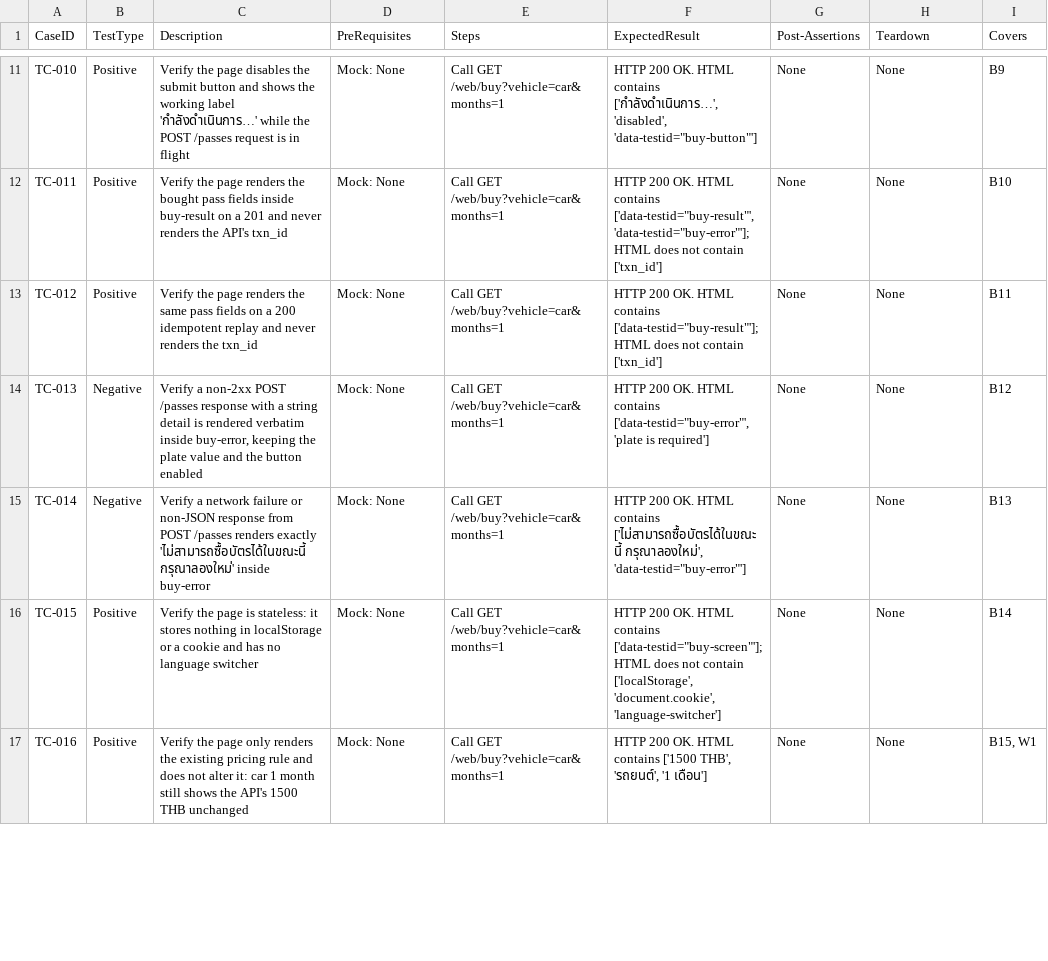
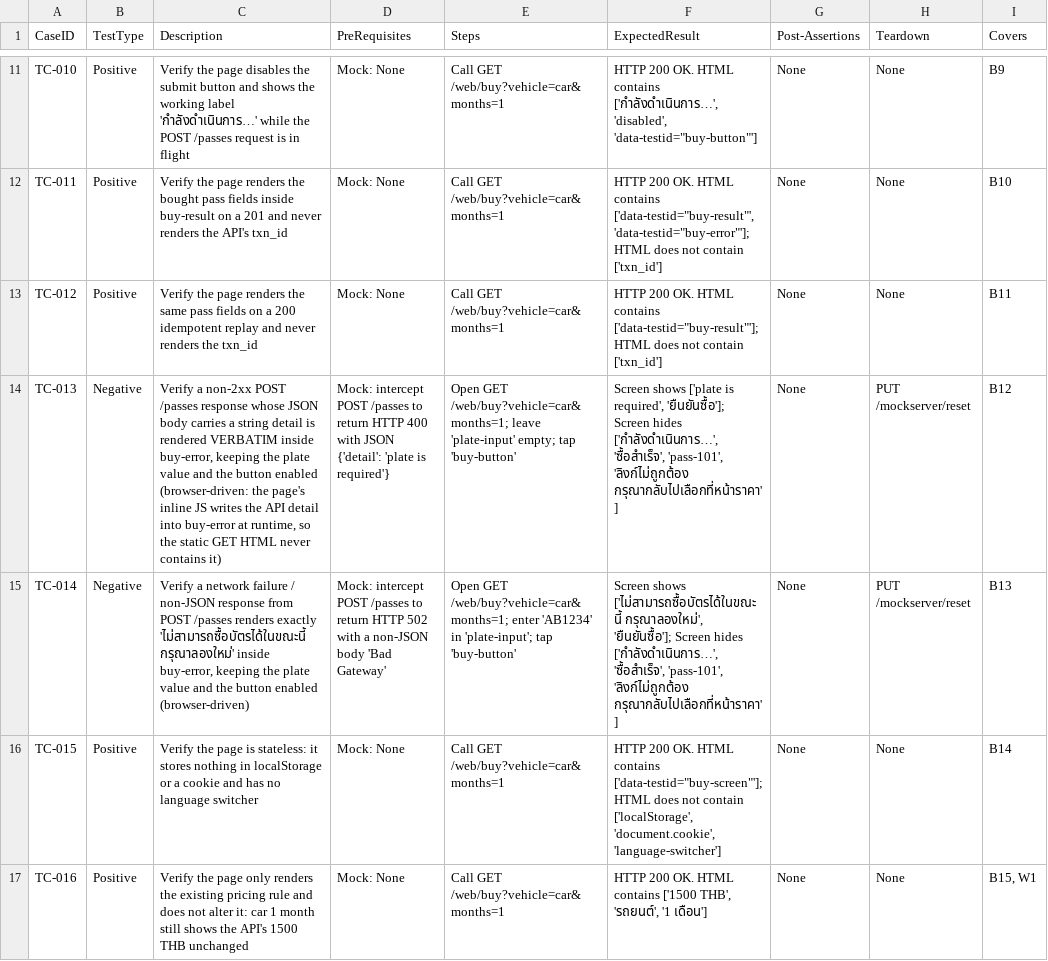
Before and after one commit to sakon779-lab/qa-automation-repo, a CSV file: test_designs/ONODE-50.csv, drawn as a sheet; only a part is shown, gaps mark what is left out; the diff names each change by its address in the sheet, - before the commit and + after, or states it on an @@ line.

Commit message:
Add test design for ONODE-50

```diff
--- a/test_designs/ONODE-50.csv
+++ b/test_designs/ONODE-50.csv
-C14 (Description): …/passes response with a string detail is rendered verbatim inside buy-error, keeping the plate value and the button enabled
+C14 (Description): …/passes response whose JSON body carries a string detail is rendered VERBATIM inside buy-error, keeping the plate value and the button enabled (browser-driven: the page's inline JS writes the API detail into buy-error at runtime, so the static GET HTML never contains it)
-D14 (PreRequisites): Mock: None
+D14 (PreRequisites): Mock: intercept POST /passes to return HTTP 400 with JSON {'detail': 'plate is required'}
-E14 (Steps): Call GET /web/buy?vehicle=car&months=1
+E14 (Steps): Open GET /web/buy?vehicle=car&months=1; leave 'plate-input' empty; tap 'buy-button'
-F14 (ExpectedResult): HTTP 200 OK. HTML contains ['data-testid="buy-error"', 'plate is required']
+F14 (ExpectedResult): Screen shows ['plate is required', 'ยืนยันซื้อ']; Screen hides ['กำลังดำเนินการ…', 'ซื้อสำเร็จ', 'pass-101', 'ลิงก์ไม่ถูกต้อง กรุณากลับไปเลือกที่หน้าราคา']
-H14:H15 (Teardown): None
+H14:H15 (Teardown): PUT /mockserver/reset
-C15 (Description): …network failure or non-JSON response from POST /passes renders exactly 'ไม่สามารถซื้อบัตรได้ในขณะนี้ กรุณาลองใหม่' inside buy-error
+C15 (Description): …network failure / non-JSON response from POST /passes renders exactly 'ไม่สามารถซื้อบัตรได้ในขณะนี้ กรุณาลองใหม่' inside buy-error, keeping the plate value and the button enabled (browser-driven)
-D15 (PreRequisites): Mock: None
+D15 (PreRequisites): Mock: intercept POST /passes to return HTTP 502 with a non-JSON body 'Bad Gateway'
-E15 (Steps): Call GET /web/buy?vehicle=car&months=1
+E15 (Steps): Open GET /web/buy?vehicle=car&months=1; enter 'AB1234' in 'plate-input'; tap 'buy-button'
-F15 (ExpectedResult): HTTP 200 OK. HTML contains ['ไม่สามารถซื้อบัตรได้ในขณะนี้ กรุณาลองใหม่', 'data-testid="buy-error"']
+F15 (ExpectedResult): Screen shows ['ไม่สามารถซื้อบัตรได้ในขณะนี้ กรุณาลองใหม่', 'ยืนยันซื้อ']; Screen hides ['กำลังดำเนินการ…', 'ซื้อสำเร็จ', 'pass-101', 'ลิงก์ไม่ถูกต้อง กรุณากลับไปเลือกที่หน้าราคา']
```
